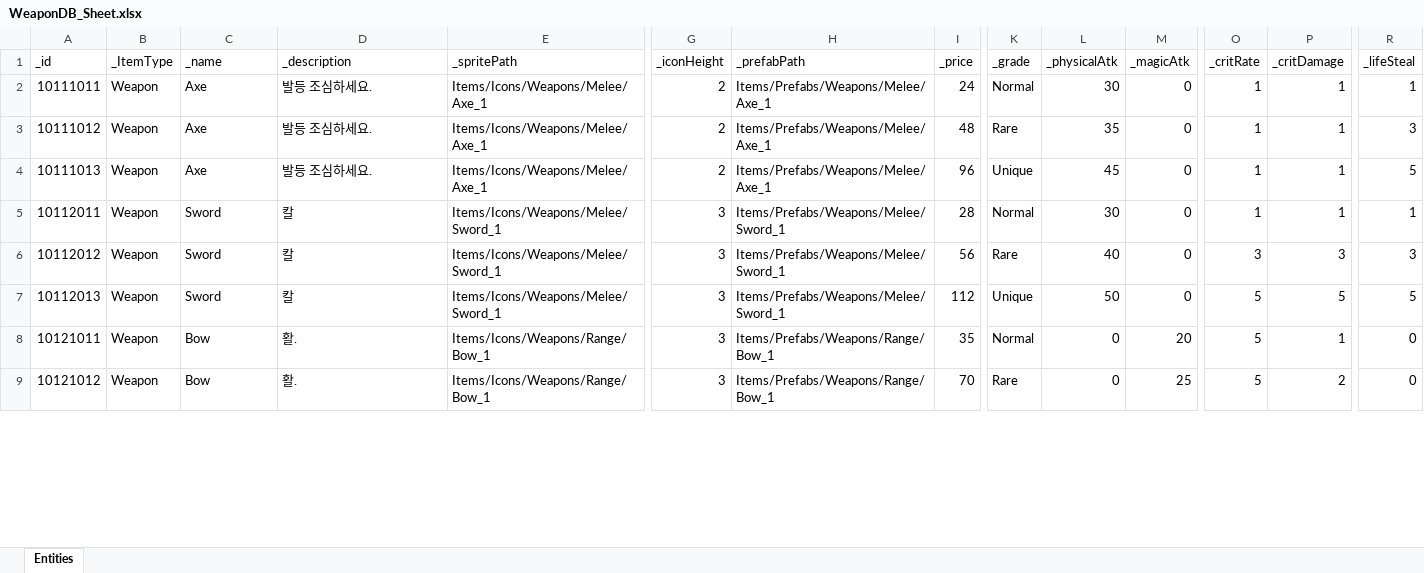
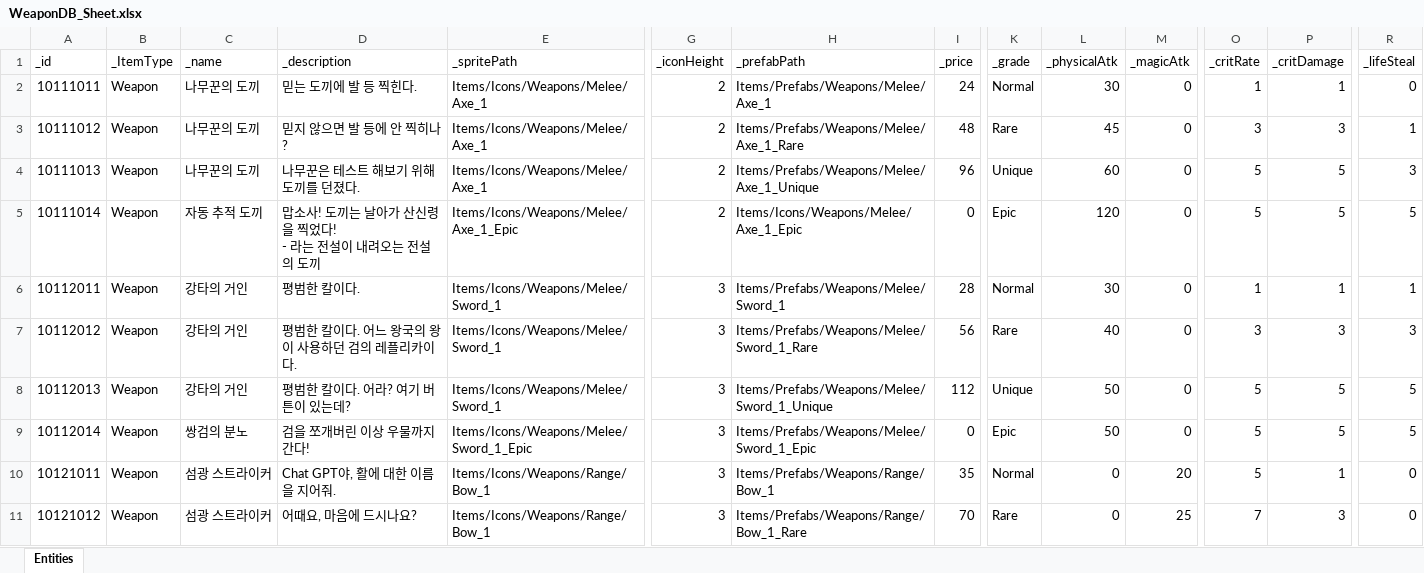
Before and after one commit to GGB97/Sisyphus_Mirror, an Excel workbook: Assets/Excel/Items/WeaponDB_Sheet.xlsx, sheet Entities, drawn as a sheet; only a part is shown, gaps mark what is left out; values as stored, in another font and other column widths than the file's, no borders; addresses are those after the commit; rows hold the shown columns only; ↵ is a line break in a cell; the diff covers the shown part only; the diff names each change by its address in the sheet, - before the commit and + after, or states it on an @@ line.

```diff
--- a/Assets/Excel/Items/WeaponDB_Sheet.xlsx (sheet Entities)
+++ b/Assets/Excel/Items/WeaponDB_Sheet.xlsx (sheet Entities)
-C2:C4 (_name): Axe
+C2:C4 (_name): 나무꾼의 도끼
-D2 (_description): 발등 조심하세요.
+D2 (_description): 믿는 도끼에 발 등 찍힌다.
-R2 (_lifeSteal): 1
+R2 (_lifeSteal): 0
-D3 (_description): 발등 조심하세요.
+D3 (_description): 믿지 않으면 발 등에 안 찍히나?
-H3 (_prefabPath): Items/Prefabs/Weapons/Melee/Axe_1
+H3 (_prefabPath): Items/Prefabs/Weapons/Melee/Axe_1_Rare
-L3 (_physicalAtk): 35
+L3 (_physicalAtk): 45
-O3 (_critRate): 1
+O3 (_critRate): 3
-P3 (_critDamage): 1
+P3 (_critDamage): 3
-R3 (_lifeSteal): 3
+R3 (_lifeSteal): 1
-D4 (_description): 발등 조심하세요.
+D4 (_description): 나무꾼은 테스트 해보기 위해 도끼를 던졌다.
-H4 (_prefabPath): Items/Prefabs/Weapons/Melee/Axe_1
+H4 (_prefabPath): Items/Prefabs/Weapons/Melee/Axe_1_Unique
-L4 (_physicalAtk): 45
+L4 (_physicalAtk): 60
-O4 (_critRate): 1
+O4 (_critRate): 5
-P4 (_critDamage): 1
+P4 (_critDamage): 5
-R4 (_lifeSteal): 5
+R4 (_lifeSteal): 3
+row 5: 10111014 | Weapon | 자동 추적 도끼 | 맙소사! 도끼는 날아가 산신령을 찍었다! ↵ - 라는 전설이 내려오는 전설의 도끼 | Items/Icons/Weapons/Melee/Axe_1_Epic | 2 | Items/Icons/Weapons/Melee/Axe_1_Epic | 0 | Epic | 120 | 0 | 5 | 5 | 5
-C6:C8 (_name): Sword
+C6:C8 (_name): 강타의 거인
-D6 (_description): 칼
+D6 (_description): 평범한 칼이다.
-D7 (_description): 칼
+D7 (_description): 평범한 칼이다. 어느 왕국의 왕이 사용하던 검의 레플리카이다.
-H7 (_prefabPath): Items/Prefabs/Weapons/Melee/Sword_1
+H7 (_prefabPath): Items/Prefabs/Weapons/Melee/Sword_1_Rare
-D8 (_description): 칼
+D8 (_description): 평범한 칼이다. 어라? 여기 버튼이 있는데?
-H8 (_prefabPath): Items/Prefabs/Weapons/Melee/Sword_1
+H8 (_prefabPath): Items/Prefabs/Weapons/Melee/Sword_1_Unique
+row 9: 10112014 | Weapon | 쌍검의 분노 | 검을 쪼개버린 이상 우물까지 간다! | Items/Icons/Weapons/Melee/Sword_1_Epic | 3 | Items/Prefabs/Weapons/Melee/Sword_1_Epic | 0 | Epic | 50 | 0 | 5 | 5 | 5
-C10:C11 (_name): Bow
+C10:C11 (_name): 섬광 스트라이커
-D10 (_description): 활.
+D10 (_description): Chat GPT야, 활에 대한 이름을 지어줘.
-D11 (_description): 활.
+D11 (_description): 어때요, 마음에 드시나요?
-H11 (_prefabPath): Items/Prefabs/Weapons/Range/Bow_1
+H11 (_prefabPath): Items/Prefabs/Weapons/Range/Bow_1_Rare
-O11 (_critRate): 5
+O11 (_critRate): 7
-P11 (_critDamage): 2
+P11 (_critDamage): 3
```
Also changed, not shown: 2 added rows and 19 edited cells elsewhere in this sheet, 54 other files.
